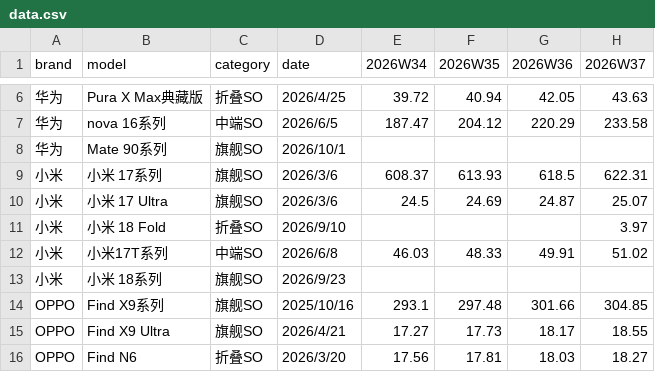
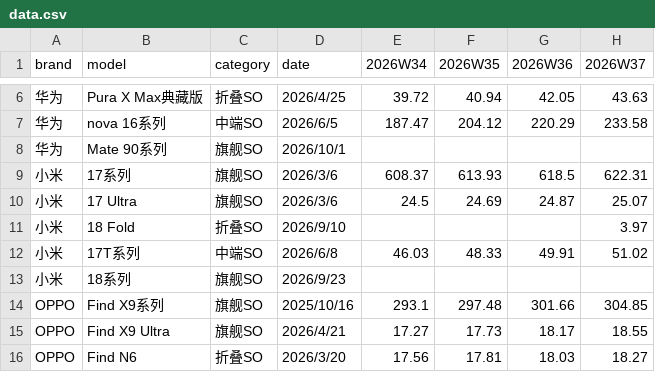
Before and after one commit to muinocriz/smartphoneSellOut, a CSV file: data.csv, drawn as a sheet; only a part is shown, gaps mark what is left out; the diff names each change by its address in the sheet, - before the commit and + after, or states it on an @@ line.

```diff
--- a/data.csv
+++ b/data.csv
-B9 (model): 小米 17系列
+B9 (model): 17系列
-B10 (model): 小米 17 Ultra
+B10 (model): 17 Ultra
-B11 (model): 小米 18 Fold
+B11 (model): 18 Fold
-B12 (model): 小米17T系列
+B12 (model): 17T系列
-B13 (model): 小米 18系列
+B13 (model): 18系列
```
Also changed, not shown: 3 other files.
